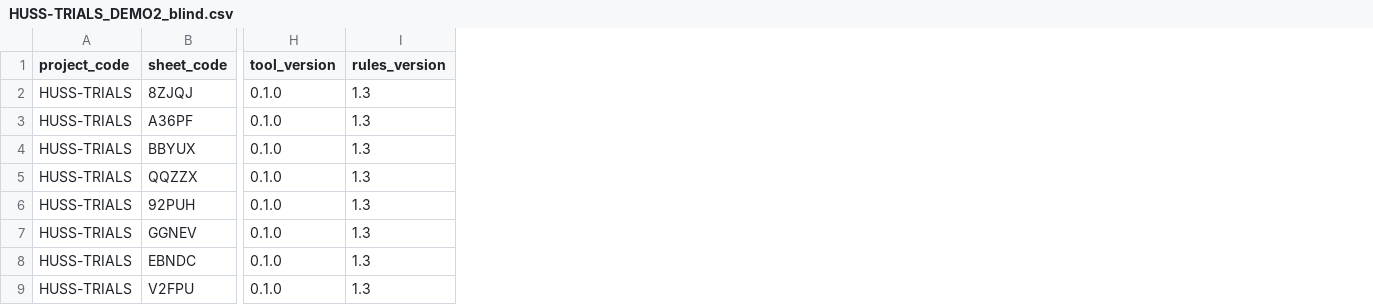
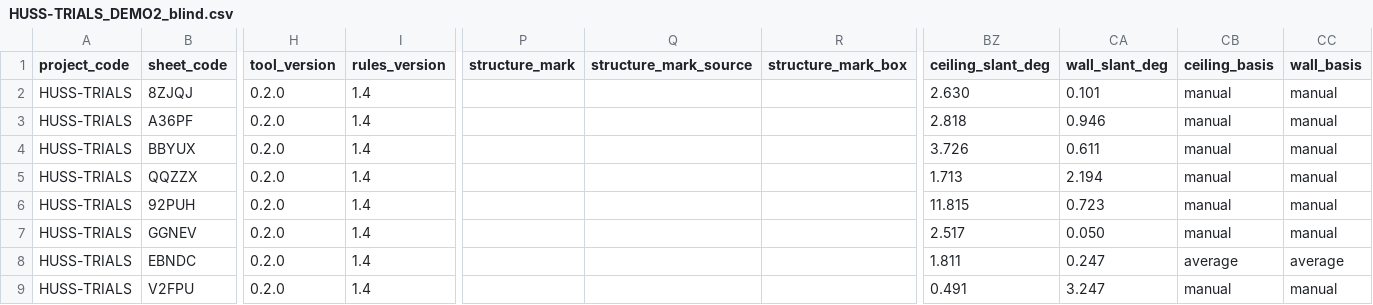
Before and after one commit to the-arkitekk/huss-scorer, a CSV file: samples/example/HUSS-TRIALS_DEMO2_blind.csv, drawn as a sheet; only a part is shown, gaps mark what is left out; the diff covers the shown part only; the diff names each change by its address in the sheet, - before the commit and + after, or states it on an @@ line.

```diff
--- a/samples/example/HUSS-TRIALS_DEMO2_blind.csv
+++ b/samples/example/HUSS-TRIALS_DEMO2_blind.csv
+column P (structure_mark), empty
+column Q (structure_mark_source), empty
+column R (structure_mark_box), empty
+column BZ (ceiling_slant_deg), rows 2-9: 2.630 | 2.818 | 3.726 | 1.713 | 11.815 | 2.517 | 1.811 | 0.491
+column CA (wall_slant_deg), rows 2-9: 0.101 | 0.946 | 0.611 | 2.194 | 0.723 | 0.050 | 0.247 | 3.247
+column CB (ceiling_basis), rows 2-9: manual | manual | manual | manual | manual | manual | average | manual
+column CC (wall_basis), rows 2-9: manual | manual | manual | manual | manual | manual | average | manual
-H2:H9 (tool_version): 0.1.0
+H2:H9 (tool_version): 0.2.0
-I2:I9 (rules_version): 1.3
+I2:I9 (rules_version): 1.4
```
Also changed, not shown: 5 added columns and 20 edited cells elsewhere in this file, samples/example/HUSS-TRIALS_DEMO_blind.csv, samples/example/HUSS-TRIALS_compare_DEMO_DEMO2.csv, 26 other files.
